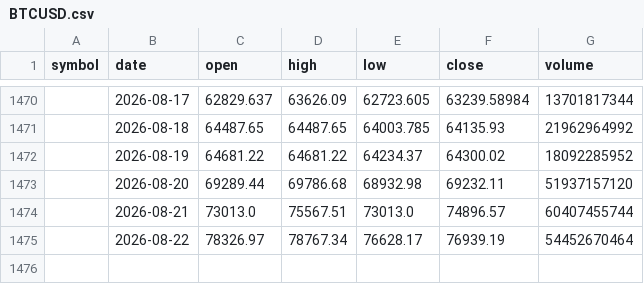
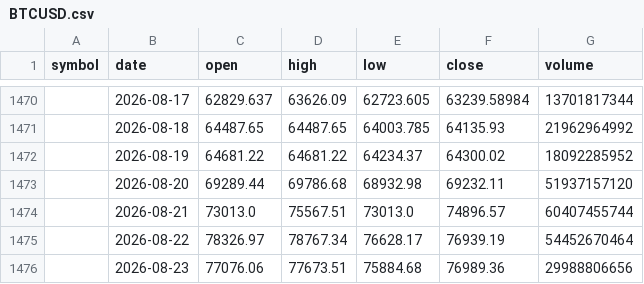
Before and after one commit to SmokeBellow/invest-tech, a CSV file: data/BTCUSD.csv, drawn as a sheet; only a part is shown, gaps mark what is left out; the diff names each change by its address in the sheet, - before the commit and + after, or states it on an @@ line.

```diff
--- a/data/BTCUSD.csv
+++ b/data/BTCUSD.csv
+row 1476:  | 2026-08-23 | 77076.06 | 77673.51 | 75884.68 | 76989.36 | 29988806656
```
Also changed, not shown: data/USDJPY.csv, 1 other file.
